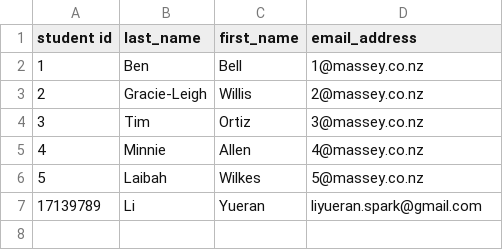
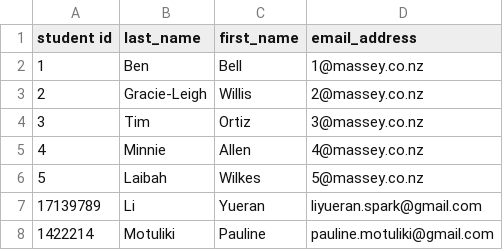
Before and after one commit to lyr17139789/383assignment1, a CSV file: complete/StudentData.csv, drawn as a sheet; the diff names each change by its address in the sheet, - before the commit and + after, or states it on an @@ line.

Commit message:
Update StudentData.csv
Adding details to line 8 to test backup

```diff
--- a/complete/StudentData.csv
+++ b/complete/StudentData.csv
+row 8: 1422214 | Motuliki | Pauline | pauline.motuliki@gmail.com
```
